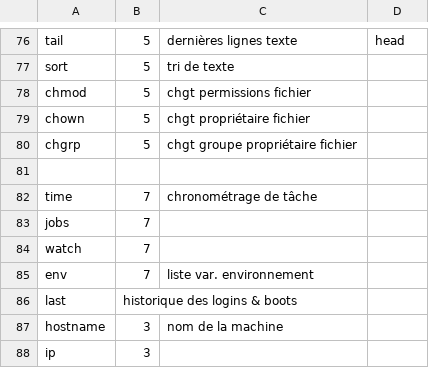
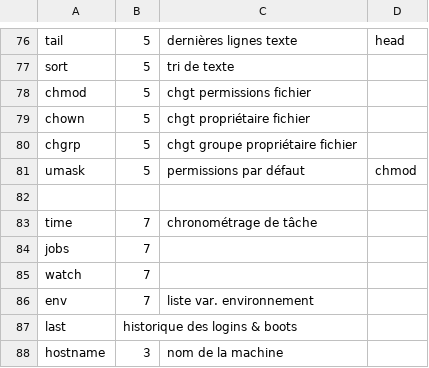
Before and after one commit to skramm/but3_rt, a CSV file: content/commands_csv/linux_commands.csv, drawn as a sheet; only a part is shown, gaps mark what is left out; the shorter side is filled out with more unchanged rows.

Commit message:
jouts

```diff
--- a/content/commands_csv/linux_commands.csv
+++ b/content/commands_csv/linux_commands.csv
@@ -80,2 +80,3 @@ chown;5;chgt propriétaire fichier
 chgrp;5;chgt groupe propriétaire fichier
+umask;5;permissions par défaut;chmod
 
```
